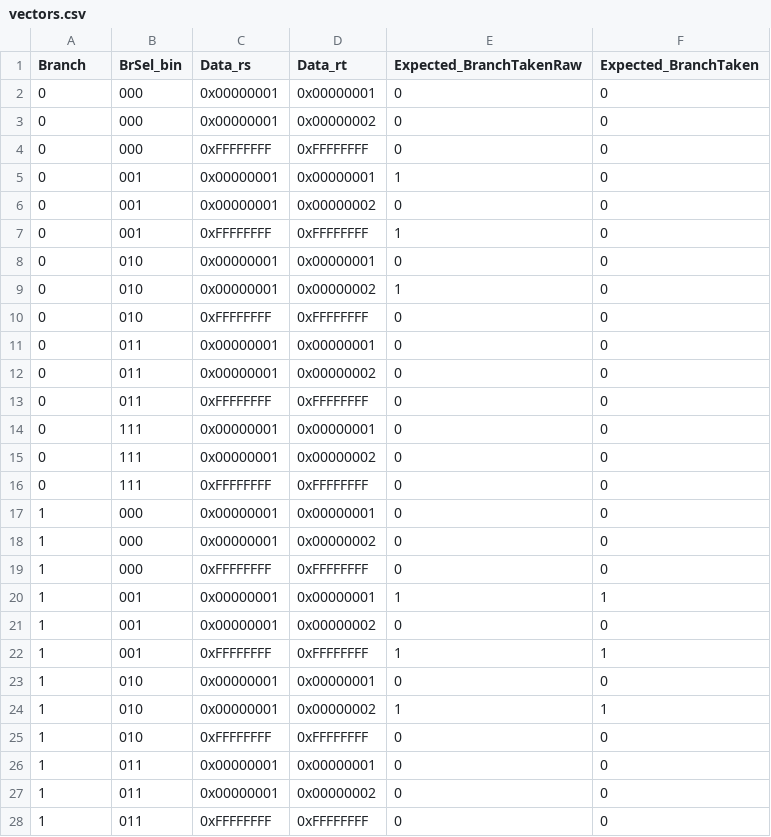
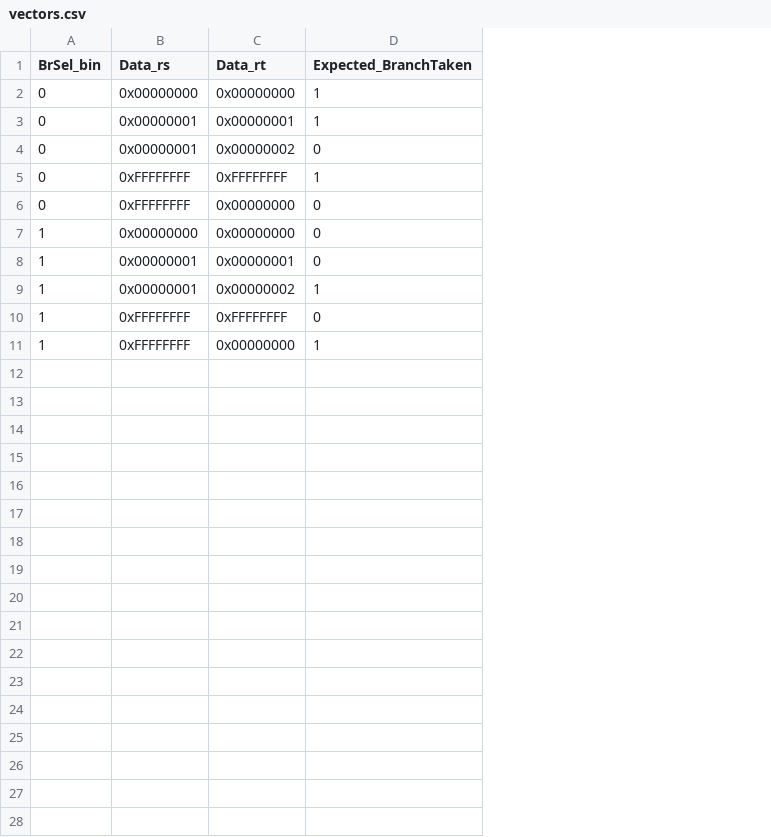
Before and after one commit to physics2relative/MIPS_32I_design_guide, a CSV file: test_vectors/generated/branch_comp/vectors.csv, drawn as a sheet; only a part is shown; removed rows and columns are numbered as before the commit, all else as after; the diff covers the shown part only; the diff names each change by its address in the sheet, - before the commit and + after, or states it on an @@ line.

Commit message:
Align branch comparison docs and tests with the implemented EQ/NE block
The current Logisim/HDL branch comparator is intentionally minimal: one BrSel bit selects EQ or NE, and Branch enable is applied outside the comparator by PC control. This updates the canonical spec, block guide, HDL testbench, and branch vectors to prevent future 3-bit BrSel/Branch-input drift.

Constraint: Current branch comparator implementation has BrSel[0], Data_rs, Data_rt inputs and no Branch input.

Rejected: Keeping 3-bit BrSel in the canonical spec | It contradicted the active circuit and testbench contract.

Confidence: high

Scope-risk: moderate

Directive: Do not infer branch enable from BrSel; generate Branch from opcode decode and gate BranchComp output in PC control.

Tested: python3 -m py_compile tools/tv_gen/*.py; python3 tools/tv_gen/generate_all.py --root . --block branch_comp; HDL/Single_Cycle/sim/module/branch_comp/run.sh -> BRANCH_COMP_1BIT_TEST_PASS vectors=10.

Not-tested: Full CPU integration and Logisim GUI simulation.

```diff
--- a/test_vectors/generated/branch_comp/vectors.csv
+++ b/test_vectors/generated/branch_comp/vectors.csv
-column B (BrSel_bin), rows 2-4: all 000; row 7: 001; row 17: 000; rows 23-25: all 010; row 28: 011
-column E (Expected_BranchTakenRaw), rows 2-4: all 0; row 7: 1; row 17: 0; rows 23-25: 0 | 1 | 0; row 28: 0
-A1: Branch
+A1: BrSel_bin
+row 2: 0 | 0x00000000 | 0x00000000 | 1
-D3 (Expected_BranchTaken): 0
+D3 (Expected_BranchTaken): 1
-D5 (Expected_BranchTaken): 0
+D5 (Expected_BranchTaken): 1
-row 5: 0 | 001 | 0x00000001 | 0x00000001 | 1 | 0
-row 6: 0 | 001 | 0x00000001 | 0x00000002 | 0 | 0
-C6 (Data_rt): 0xFFFFFFFF
+C6 (Data_rt): 0x00000000
-row 8: 0 | 010 | 0x00000001 | 0x00000001 | 0 | 0
-row 9: 0 | 010 | 0x00000001 | 0x00000002 | 1 | 0
-row 10: 0 | 010 | 0xFFFFFFFF | 0xFFFFFFFF | 0 | 0
-row 11: 0 | 011 | 0x00000001 | 0x00000001 | 0 | 0
-row 12: 0 | 011 | 0x00000001 | 0x00000002 | 0 | 0
-row 13: 0 | 011 | 0xFFFFFFFF | 0xFFFFFFFF | 0 | 0
-row 14: 0 | 111 | 0x00000001 | 0x00000001 | 0 | 0
-row 15: 0 | 111 | 0x00000001 | 0x00000002 | 0 | 0
-row 16: 0 | 111 | 0xFFFFFFFF | 0xFFFFFFFF | 0 | 0
-B7 (Data_rs): 0x00000001
+B7 (Data_rs): 0x00000000
-C7 (Data_rt): 0x00000001
+C7 (Data_rt): 0x00000000
-row 18: 1 | 000 | 0x00000001 | 0x00000002 | 0 | 0
-row 19: 1 | 000 | 0xFFFFFFFF | 0xFFFFFFFF | 0 | 0
-row 20: 1 | 001 | 0x00000001 | 0x00000001 | 1 | 1
-row 21: 1 | 001 | 0x00000001 | 0x00000002 | 0 | 0
-row 22: 1 | 001 | 0xFFFFFFFF | 0xFFFFFFFF | 1 | 1
-row 26: 1 | 011 | 0x00000001 | 0x00000001 | 0 | 0
-row 27: 1 | 011 | 0x00000001 | 0x00000002 | 0 | 0
-C11 (Data_rt): 0xFFFFFFFF
+C11 (Data_rt): 0x00000000
-D11 (Expected_BranchTaken): 0
+D11 (Expected_BranchTaken): 1
```
Also changed, not shown: 3 removed rows elsewhere in this file, 22 other files.
